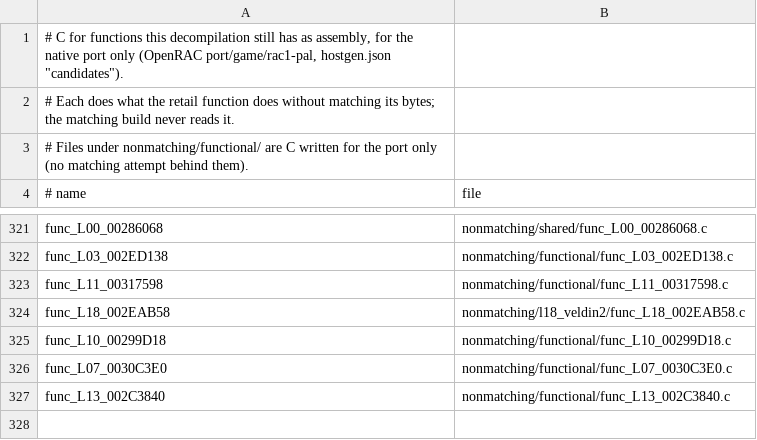
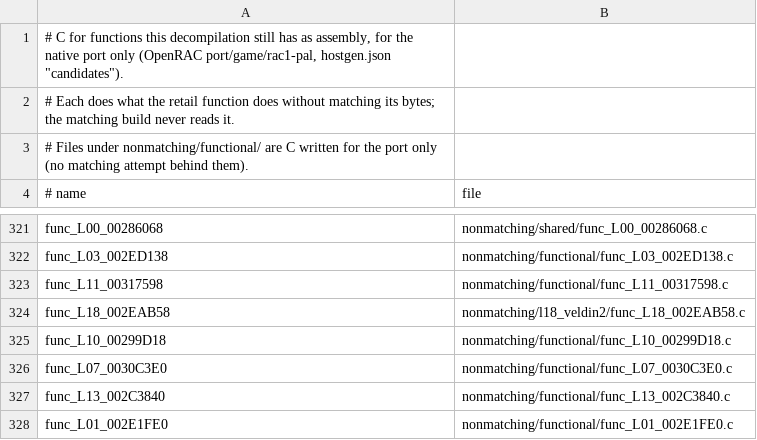
Before and after one commit to Drustburn/rac1-decomp, a TSV file: nonmatching/functional.tsv, drawn as a sheet; only a part is shown, gaps mark what is left out.

```diff
--- a/nonmatching/functional.tsv
+++ b/nonmatching/functional.tsv
@@ -327 +327,2 @@ func_L07_0030C3E0	nonmatching/functional/func_L07_0030C3E0.c
 func_L13_002C3840	nonmatching/functional/func_L13_002C3840.c
+func_L01_002E1FE0	nonmatching/functional/func_L01_002E1FE0.c
```
Also changed, not shown: 1 other file.
